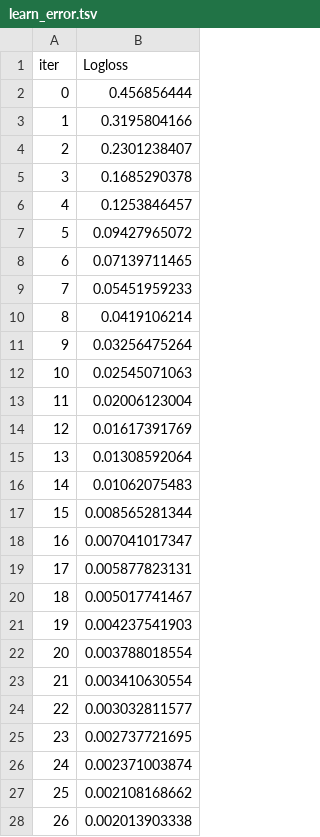
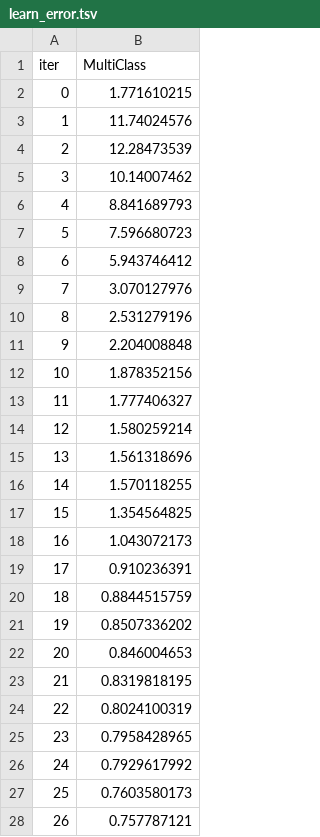
Before and after one commit to digitalhemanth/Data-Science, a TSV file: Scikit Learn/dataset_6/catboost_info/learn_error.tsv, drawn as a sheet; only a part is shown; the diff covers the shown part only.

```diff
--- a/Scikit Learn/dataset_6/catboost_info/learn_error.tsv
+++ b/Scikit Learn/dataset_6/catboost_info/learn_error.tsv
@@ -1,28 +1,28 @@
-iter	Logloss
-0	0.456856444
-1	0.3195804166
-2	0.2301238407
-3	0.1685290378
-4	0.1253846457
-5	0.09427965072
-6	0.07139711465
-7	0.05451959233
-8	0.0419106214
-9	0.03256475264
-10	0.02545071063
-11	0.02006123004
-12	0.01617391769
-13	0.01308592064
-14	0.01062075483
-15	0.008565281344
-16	0.007041017347
-17	0.005877823131
-18	0.005017741467
-19	0.004237541903
-20	0.003788018554
-21	0.003410630554
-22	0.003032811577
-23	0.002737721695
-24	0.002371003874
-25	0.002108168662
-26	0.002013903338
+iter	MultiClass
+0	1.771610215
+1	11.74024576
+2	12.28473539
+3	10.14007462
+4	8.841689793
+5	7.596680723
+6	5.943746412
+7	3.070127976
+8	2.531279196
+9	2.204008848
+10	1.878352156
+11	1.777406327
+12	1.580259214
+13	1.561318696
+14	1.570118255
+15	1.354564825
+16	1.043072173
+17	0.910236391
+18	0.8844515759
+19	0.8507336202
+20	0.846004653
+21	0.8319818195
+22	0.8024100319
+23	0.7958428965
+24	0.7929617992
+25	0.7603580173
+26	0.757787121
```
Also changed, not shown: 73 edited cells elsewhere in this file, Scikit Learn/dataset_6/catboost_info/time_left.tsv, 3 other files.
